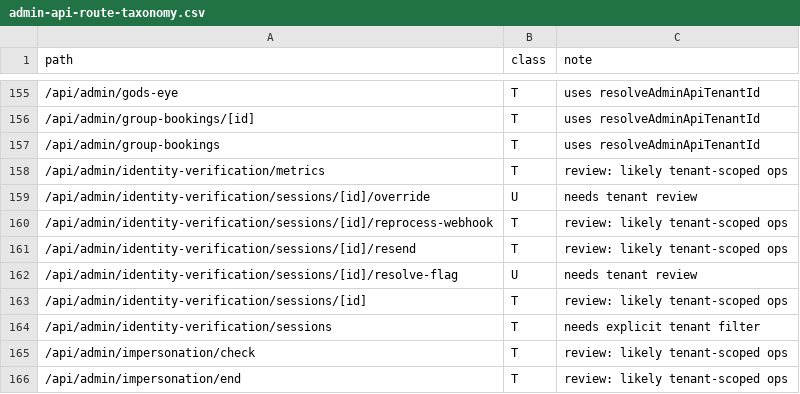
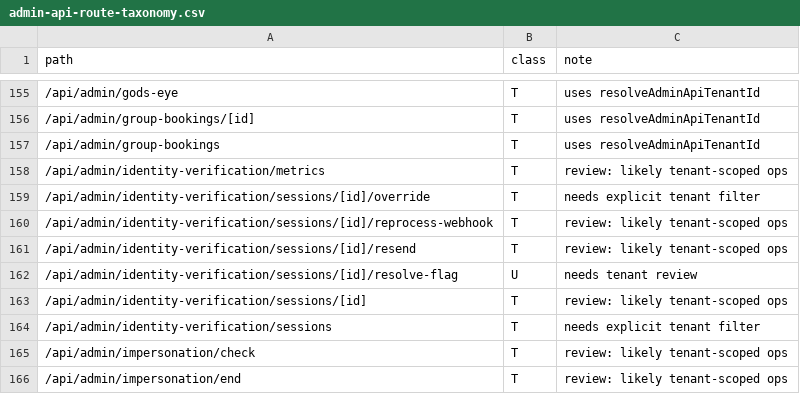
Before and after one commit to beautonomi-1/Beautonomi, a CSV file: docs/admin-api-route-taxonomy.csv, drawn as a sheet; only a part is shown, gaps mark what is left out; the diff covers the shown part only.

```diff
--- a/docs/admin-api-route-taxonomy.csv
+++ b/docs/admin-api-route-taxonomy.csv
@@ -158,3 +158,3 @@ path,class,note
 /api/admin/identity-verification/metrics,T,"review: likely tenant-scoped ops"
-/api/admin/identity-verification/sessions/[id]/override,U,"needs tenant review"
+/api/admin/identity-verification/sessions/[id]/override,T,"needs explicit tenant filter"
 /api/admin/identity-verification/sessions/[id]/reprocess-webhook,T,"review: likely tenant-scoped ops"
```
Also changed, not shown: 6 added rows, 1 moved row and 2 edited cells elsewhere in this file, 1 other file.
